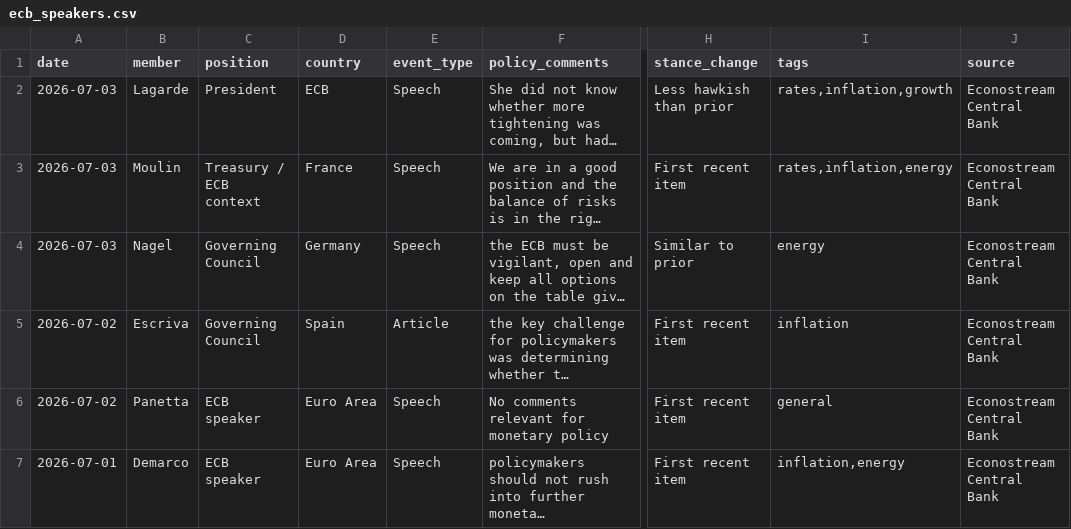
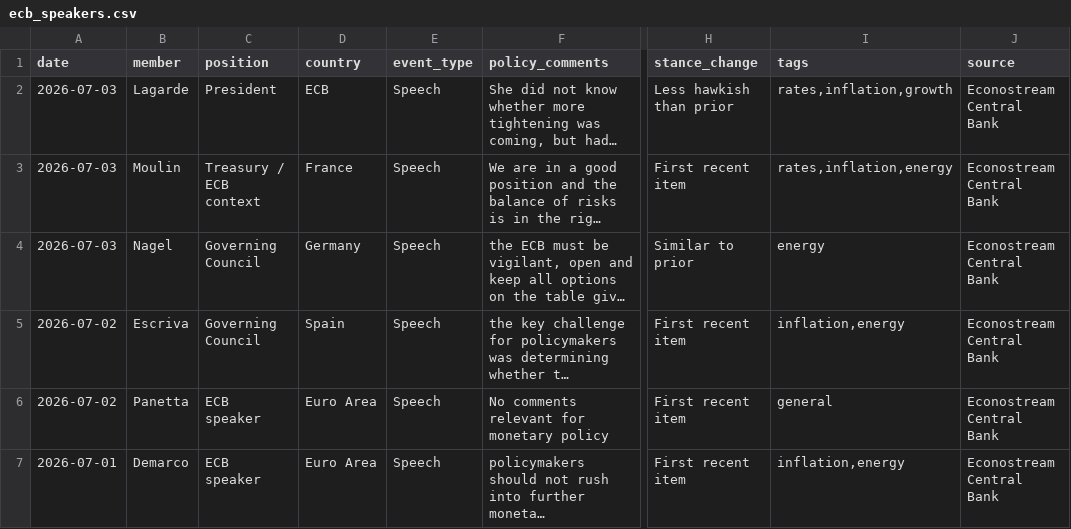
Before and after one commit to aliceodrumond/EuropeMonitor, a CSV file: data/processed/ecb_speakers.csv, drawn as a sheet; only a part is shown, gaps mark what is left out; long unchanged cells end in …; the diff covers the shown part only; the diff names each change by its address in the sheet, - before the commit and + after, or states it on an @@ line.

Commit message:
Update ECB speakers 2026-07-04 04:01

```diff
--- a/data/processed/ecb_speakers.csv
+++ b/data/processed/ecb_speakers.csv
-E5 (event_type): Article
+E5 (event_type): Speech
-I5 (tags): inflation
+I5 (tags): inflation,energy
```
Also changed, not shown: 2 edited cells elsewhere in this file.
